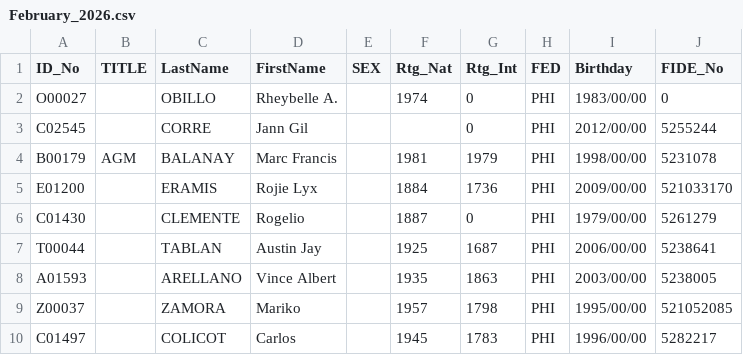
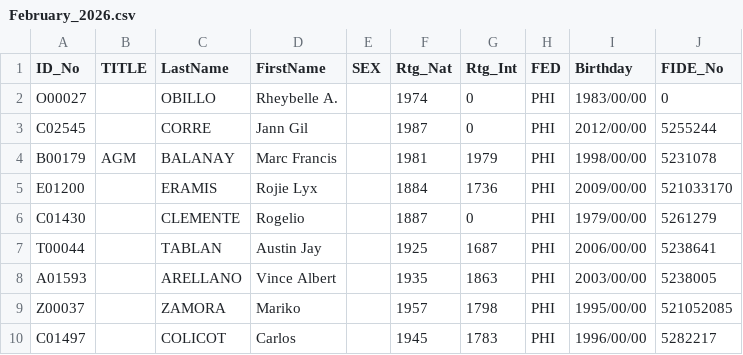
Before and after one commit to mythrilh3ml0ck/ChessMatesPHRatings, a CSV file: CMP/February_2026.csv, drawn as a sheet; only a part is shown.

Commit message:
Update February_2026.csv

```diff
--- a/CMP/February_2026.csv
+++ b/CMP/February_2026.csv
@@ -2,3 +2,3 @@ ID_No,TITLE,LastName,FirstName,SEX,Rtg_Nat,Rtg_Int,FED,Birthday,FIDE_No
 O00027,,OBILLO, Rheybelle A.,,1974,0,PHI,1983/00/00,0
-C02545,,CORRE, Jann Gil,,,0,PHI,2012/00/00,5255244
+C02545,,CORRE, Jann Gil,,1987,0,PHI,2012/00/00,5255244
 B00179,AGM,BALANAY, Marc Francis,,1981,1979,PHI,1998/00/00,5231078
```
